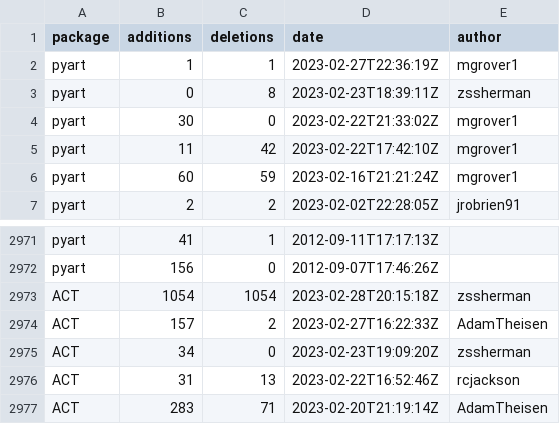
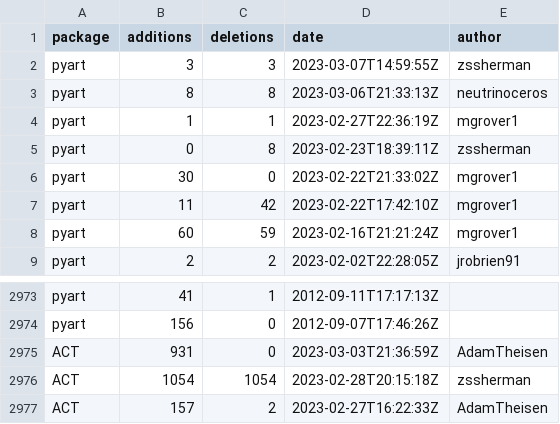
Before and after one commit to mgrover1/test-metrics, a CSV file: data/github_commits.csv, drawn as a sheet; only a part is shown, gaps mark what is left out; the shorter side is filled out with more unchanged rows.

```diff
--- a/data/github_commits.csv
+++ b/data/github_commits.csv
@@ -1,2 +1,4 @@
 package,additions,deletions,date,author
+pyart,3,3,2023-03-07T14:59:55Z,zssherman
+pyart,8,8,2023-03-06T21:33:13Z,neutrinoceros
 pyart,1,1,2023-02-27T22:36:19Z,mgrover1
@@ -2972,2 +2974,3 @@ pyart,41,1,2012-09-11T17:17:13Z,
 pyart,156,0,2012-09-07T17:46:26Z,
+ACT,931,0,2023-03-03T21:36:59Z,AdamTheisen
 ACT,1054,1054,2023-02-28T20:15:18Z,zssherman
```
Also changed, not shown: data/conda_stats.csv, data/github_issues.csv, 13 other files.
